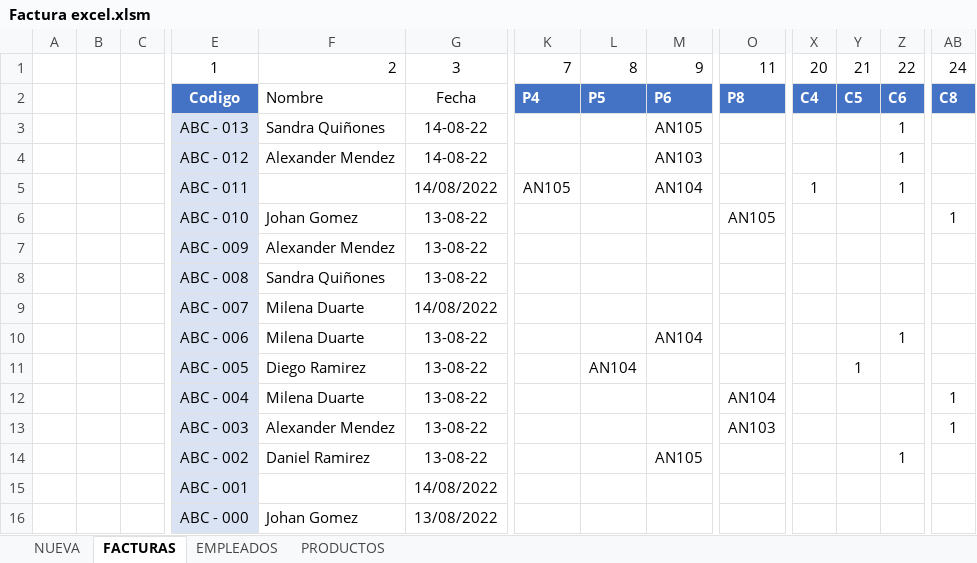
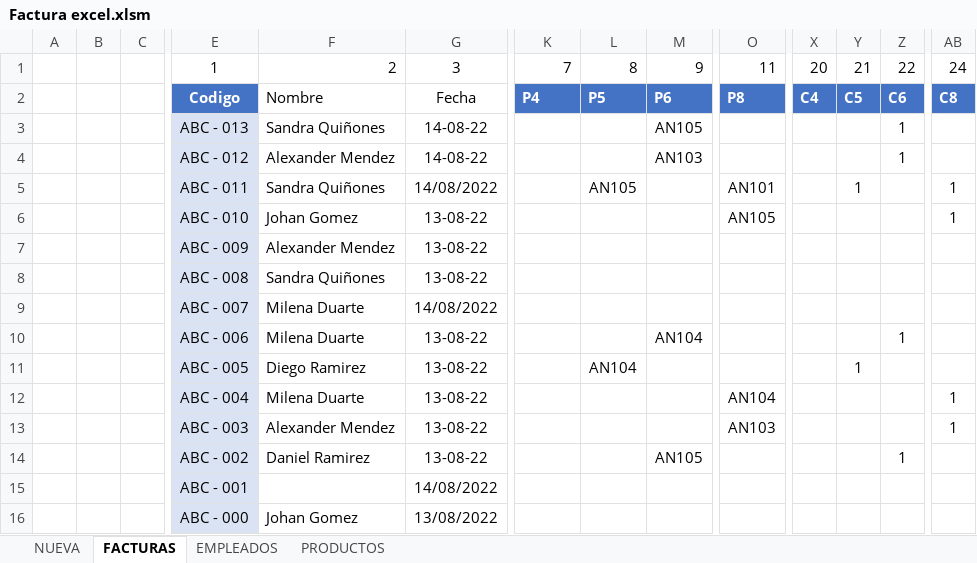
Before and after one commit to Bloxtermol10/Factura-VB, an Excel workbook: Factura excel.xlsm, sheet FACTURAS, drawn as a sheet; only a part is shown, gaps mark what is left out; values as stored, in another font and other column widths than the file's, no borders; table styles not drawn; removed rows and columns are numbered as before the commit, all else as after; rows hold the shown columns only; the diff names each change by its address in the sheet, - before the commit and + after, or states it on an @@ line.

Commit message:
Mejora de la edicion y el numero de factura corregido en edicion y creacion

```diff
--- a/Factura excel.xlsm (sheet FACTURAS)
+++ b/Factura excel.xlsm (sheet FACTURAS)
-row 5:  |  |  | ABC - 011 |  | 14/08/2022 | AN105 |  | AN104 |  | 1 |  | 1
+row 5:  |  |  | ABC - 011 | Sandra Quiñones | 14/08/2022 |  | AN105 |  | AN101 |  | 1 |  | 1
```
Also changed, not shown: sheet NUEVA, charts or pictures.
